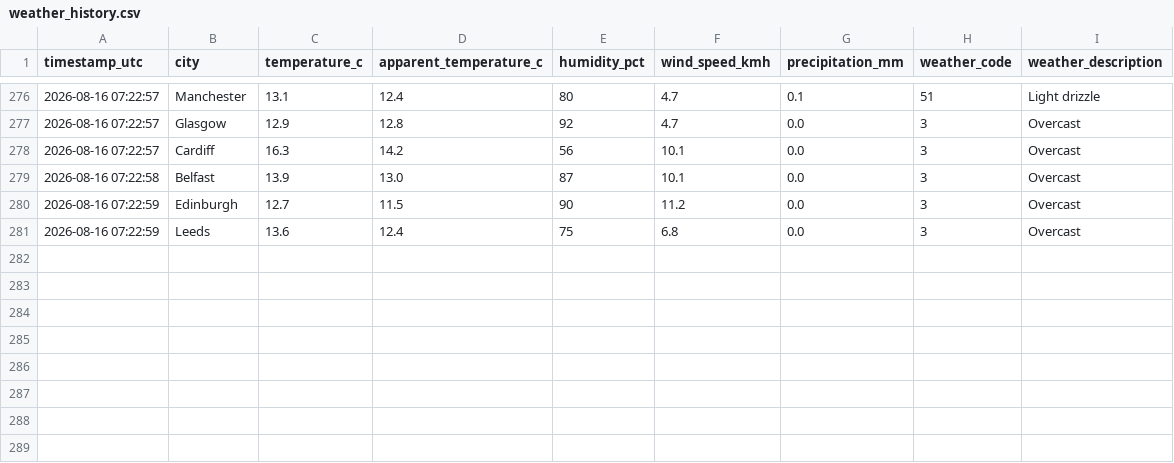
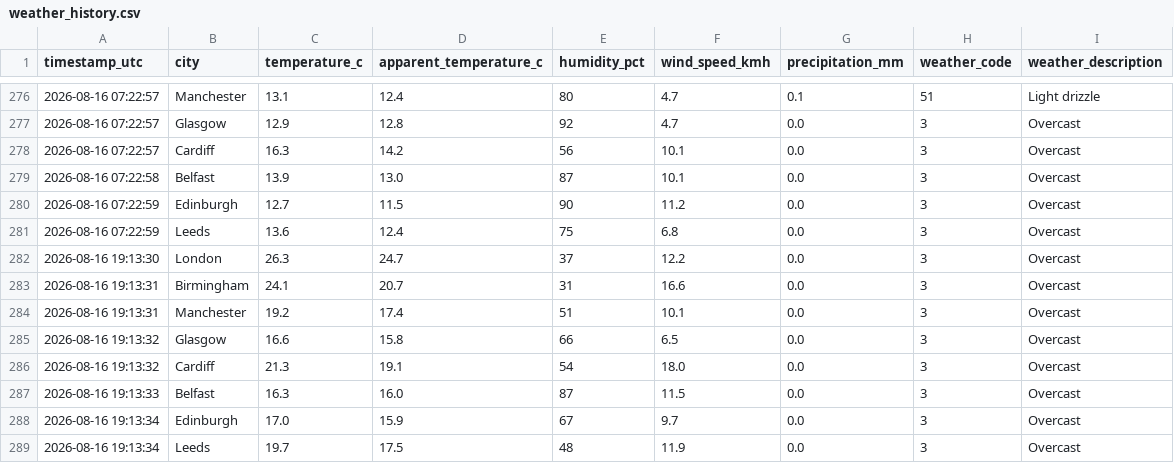
Before and after one commit to Patthur/UK-Weather-Pipeline, a CSV file: data/weather_history.csv, drawn as a sheet; only a part is shown, gaps mark what is left out.

```diff
--- a/data/weather_history.csv
+++ b/data/weather_history.csv
@@ -281 +281,9 @@ timestamp_utc,city,temperature_c,apparent_temperature_c,humidity_pct,wind_speed_
 2026-08-16 07:22:59,Leeds,13.6,12.4,75,6.8,0.0,3,Overcast
+2026-08-16 19:13:30,London,26.3,24.7,37,12.2,0.0,3,Overcast
+2026-08-16 19:13:31,Birmingham,24.1,20.7,31,16.6,0.0,3,Overcast
+2026-08-16 19:13:31,Manchester,19.2,17.4,51,10.1,0.0,3,Overcast
+2026-08-16 19:13:32,Glasgow,16.6,15.8,66,6.5,0.0,3,Overcast
+2026-08-16 19:13:32,Cardiff,21.3,19.1,54,18.0,0.0,3,Overcast
+2026-08-16 19:13:33,Belfast,16.3,16.0,87,11.5,0.0,3,Overcast
+2026-08-16 19:13:34,Edinburgh,17.0,15.9,67,9.7,0.0,3,Overcast
+2026-08-16 19:13:34,Leeds,19.7,17.5,48,11.9,0.0,3,Overcast
```
Also changed, not shown: data/city_averages.csv, data/latest_snapshot.csv, 1 other file.
